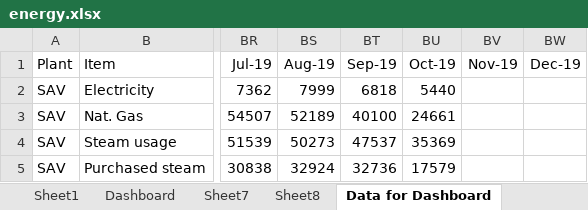
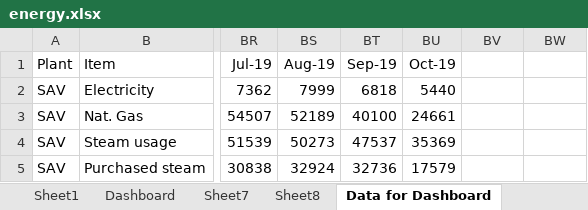
Before and after one commit to wesleybeckner/energy, an Excel workbook: data/energy.xlsx, sheet Data for Dashboard, drawn as a sheet; only a part is shown, gaps mark what is left out; values as stored, in another font and other column widths than the file's, no borders; the diff names each change by its address in the sheet, - before the commit and + after, or states it on an @@ line.

```diff
--- a/data/energy.xlsx (sheet Data for Dashboard)
+++ b/data/energy.xlsx (sheet Data for Dashboard)
-BV1: Nov-19
+BV1: (empty)
-BW1: Dec-19
+BW1: (empty)
```
Also changed, not shown: 2 other files.
